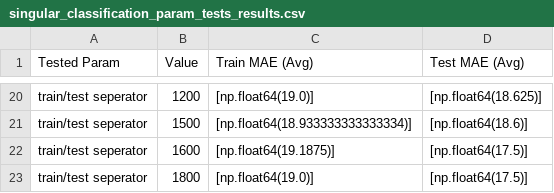
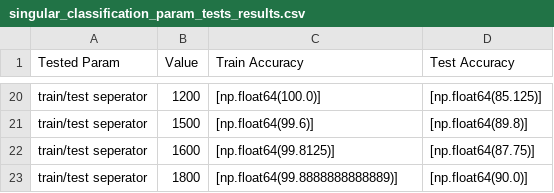
Before and after one commit to kaniapaulina/sleep-stress-and-screentime, a CSV file: my-neural-networks/test-results/classification/singular_classification_param_tests_results.csv, drawn as a sheet; only a part is shown, gaps mark what is left out; the diff covers the shown part only; the diff names each change by its address in the sheet, - before the commit and + after, or states it on an @@ line.

Commit message:
corrected test result files - minimal error caused accuracy to scale incorrectly

```diff
--- a/my-neural-networks/test-results/classification/singular_classification_param_tests_results.csv
+++ b/my-neural-networks/test-results/classification/singular_classification_param_tests_results.csv
-C1: Train MAE (Avg)
+C1: Train Accuracy
-D1: Test MAE (Avg)
+D1: Test Accuracy
-C20 (Train Accuracy): [np.float64(19.0)]
+C20 (Train Accuracy): [np.float64(100.0)]
-D20 (Test Accuracy): [np.float64(18.625)]
+D20 (Test Accuracy): [np.float64(85.125)]
-C21 (Train Accuracy): [np.float64(18.933333333333334)]
+C21 (Train Accuracy): [np.float64(99.6)]
-D21 (Test Accuracy): [np.float64(18.6)]
+D21 (Test Accuracy): [np.float64(89.8)]
-C22 (Train Accuracy): [np.float64(19.1875)]
+C22 (Train Accuracy): [np.float64(99.8125)]
-D22 (Test Accuracy): [np.float64(17.5)]
+D22 (Test Accuracy): [np.float64(87.75)]
-C23 (Train Accuracy): [np.float64(19.0)]
+C23 (Train Accuracy): [np.float64(99.8888888888889)]
-D23 (Test Accuracy): [np.float64(17.5)]
+D23 (Test Accuracy): [np.float64(90.0)]
```
Also changed, not shown: 36 edited cells elsewhere in this file, my-neural-networks/test-results/regression/singular_regression_param_tests_results.csv.
